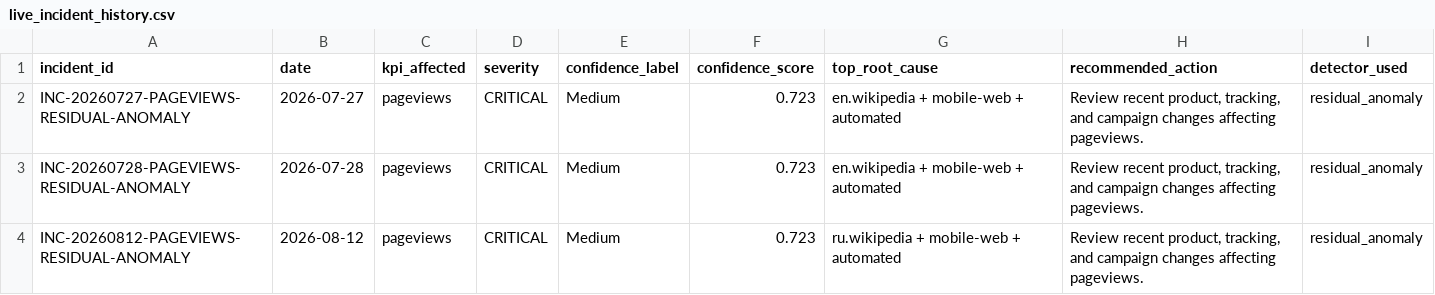
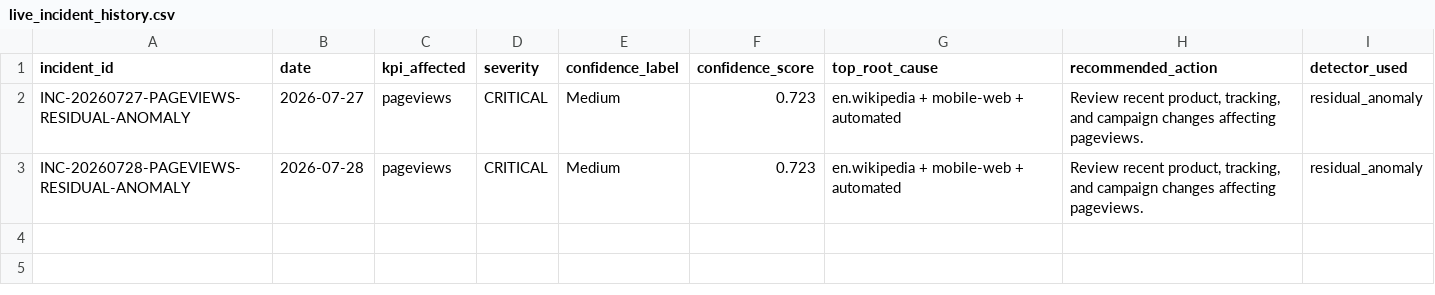
Before and after one commit to Kartz82/kpi-anomaly-diagnostics, a CSV file: data/live/reports/live_incident_history.csv, drawn as a sheet.

```diff
--- a/data/live/reports/live_incident_history.csv
+++ b/data/live/reports/live_incident_history.csv
@@ -3,2 +3 @@ INC-20260727-PAGEVIEWS-RESIDUAL-ANOMALY,2026-07-27,pageviews,CRITICAL,Medium,0.7
 INC-20260728-PAGEVIEWS-RESIDUAL-ANOMALY,2026-07-28,pageviews,CRITICAL,Medium,0.723,en.wikipedia + mobile-web + automated,"Review recent product, tracking, and campaign changes affecting pageviews.",residual_anomaly
-INC-20260812-PAGEVIEWS-RESIDUAL-ANOMALY,2026-08-12,pageviews,CRITICAL,Medium,0.723,ru.wikipedia + mobile-web + automated,"Review recent product, tracking, and campaign changes affecting pageviews.",residual_anomaly
```
Also changed, not shown: data/live/reports/live_top_root_causes.csv, 6 other files.
